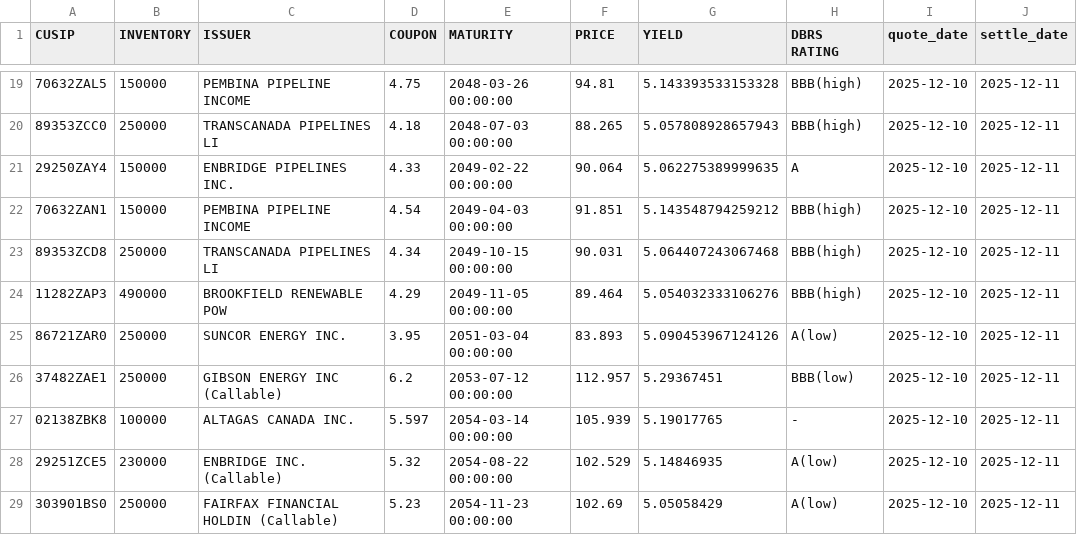
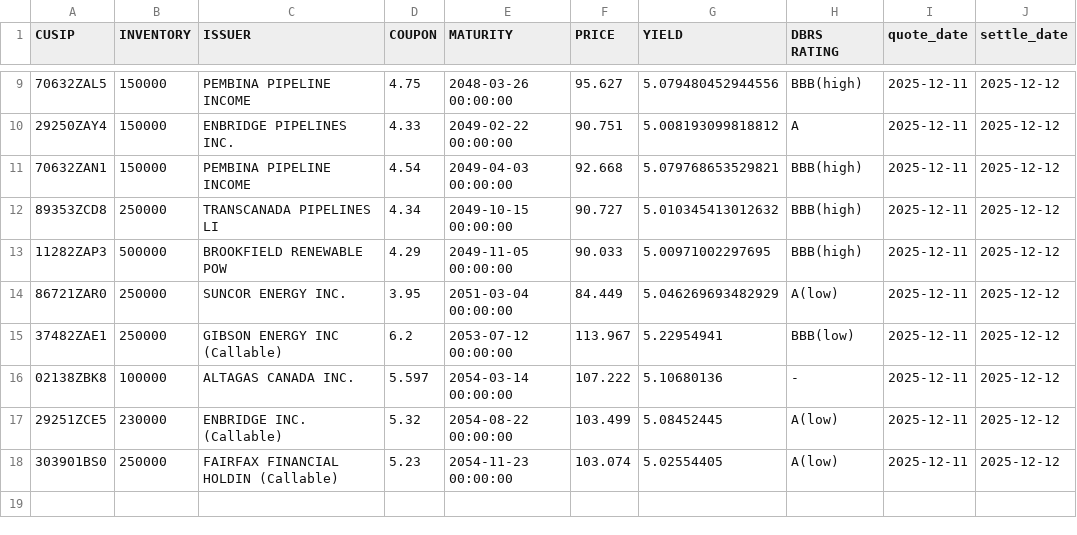
Before and after one commit to LVG77/qt-bonds, a CSV file: high_yield.csv, drawn as a sheet; only a part is shown, gaps mark what is left out; the diff covers the shown part only.

```diff
--- a/high_yield.csv
+++ b/high_yield.csv
@@ -19,11 +9,10 @@ CUSIP,INVENTORY,ISSUER,COUPON,MATURITY,PRICE,YIELD,DBRS RATING,quote_date,settle
-70632ZAL5,150000,PEMBINA PIPELINE INCOME,4.75,2048-03-26 00:00:00,94.81,5.143393533153328,BBB(high),2025-12-10,2025-12-11
-89353ZCC0,250000,TRANSCANADA PIPELINES LI,4.18,2048-07-03 00:00:00,88.265,5.057808928657943,BBB(high),2025-12-10,2025-12-11
-29250ZAY4,150000,ENBRIDGE PIPELINES INC.,4.33,2049-02-22 00:00:00,90.064,5.062275389999635,A,2025-12-10,2025-12-11
-70632ZAN1,150000,PEMBINA PIPELINE INCOME,4.54,2049-04-03 00:00:00,91.851,5.143548794259212,BBB(high),2025-12-10,2025-12-11
-89353ZCD8,250000,TRANSCANADA PIPELINES LI,4.34,2049-10-15 00:00:00,90.031,5.064407243067468,BBB(high),2025-12-10,2025-12-11
-11282ZAP3,490000,BROOKFIELD RENEWABLE POW,4.29,2049-11-05 00:00:00,89.464,5.054032333106276,BBB(high),2025-12-10,2025-12-11
-86721ZAR0,250000,SUNCOR ENERGY INC.,3.95,2051-03-04 00:00:00,83.893,5.090453967124126,A(low),2025-12-10,2025-12-11
-37482ZAE1,250000,GIBSON ENERGY INC  (Callable),6.2,2053-07-12 00:00:00,112.957,5.29367451,BBB(low),2025-12-10,2025-12-11
-02138ZBK8,100000,ALTAGAS CANADA INC.,5.597,2054-03-14 00:00:00,105.939,5.19017765,-,2025-12-10,2025-12-11
-29251ZCE5,230000,ENBRIDGE INC.  (Callable),5.32,2054-08-22 00:00:00,102.529,5.14846935,A(low),2025-12-10,2025-12-11
-303901BS0,250000,FAIRFAX FINANCIAL HOLDIN  (Callable),5.23,2054-11-23 00:00:00,102.69,5.05058429,A(low),2025-12-10,2025-12-11
+70632ZAL5,150000,PEMBINA PIPELINE INCOME,4.75,2048-03-26 00:00:00,95.627,5.079480452944556,BBB(high),2025-12-11,2025-12-12
+29250ZAY4,150000,ENBRIDGE PIPELINES INC.,4.33,2049-02-22 00:00:00,90.751,5.008193099818812,A,2025-12-11,2025-12-12
+70632ZAN1,150000,PEMBINA PIPELINE INCOME,4.54,2049-04-03 00:00:00,92.668,5.079768653529821,BBB(high),2025-12-11,2025-12-12
+89353ZCD8,250000,TRANSCANADA PIPELINES LI,4.34,2049-10-15 00:00:00,90.727,5.010345413012632,BBB(high),2025-12-11,2025-12-12
+11282ZAP3,500000,BROOKFIELD RENEWABLE POW,4.29,2049-11-05 00:00:00,90.033,5.00971002297695,BBB(high),2025-12-11,2025-12-12
+86721ZAR0,250000,SUNCOR ENERGY INC.,3.95,2051-03-04 00:00:00,84.449,5.046269693482929,A(low),2025-12-11,2025-12-12
+37482ZAE1,250000,GIBSON ENERGY INC  (Callable),6.2,2053-07-12 00:00:00,113.967,5.22954941,BBB(low),2025-12-11,2025-12-12
+02138ZBK8,100000,ALTAGAS CANADA INC.,5.597,2054-03-14 00:00:00,107.222,5.10680136,-,2025-12-11,2025-12-12
+29251ZCE5,230000,ENBRIDGE INC.  (Callable),5.32,2054-08-22 00:00:00,103.499,5.08452445,A(low),2025-12-11,2025-12-12
+303901BS0,250000,FAIRFAX FINANCIAL HOLDIN  (Callable),5.23,2054-11-23 00:00:00,103.074,5.02554405,A(low),2025-12-11,2025-12-12
```
Also changed, not shown: 10 removed rows and 28 edited cells elsewhere in this file, corporate.csv, coupon.csv, 4 other files.
